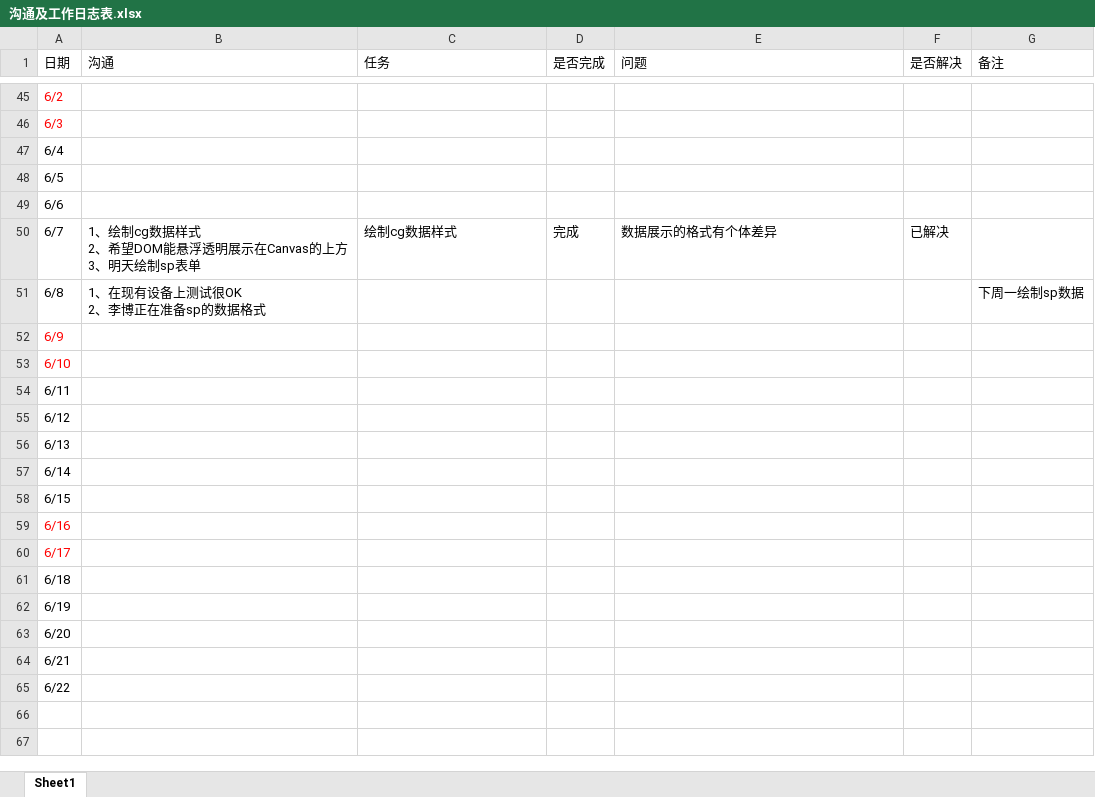
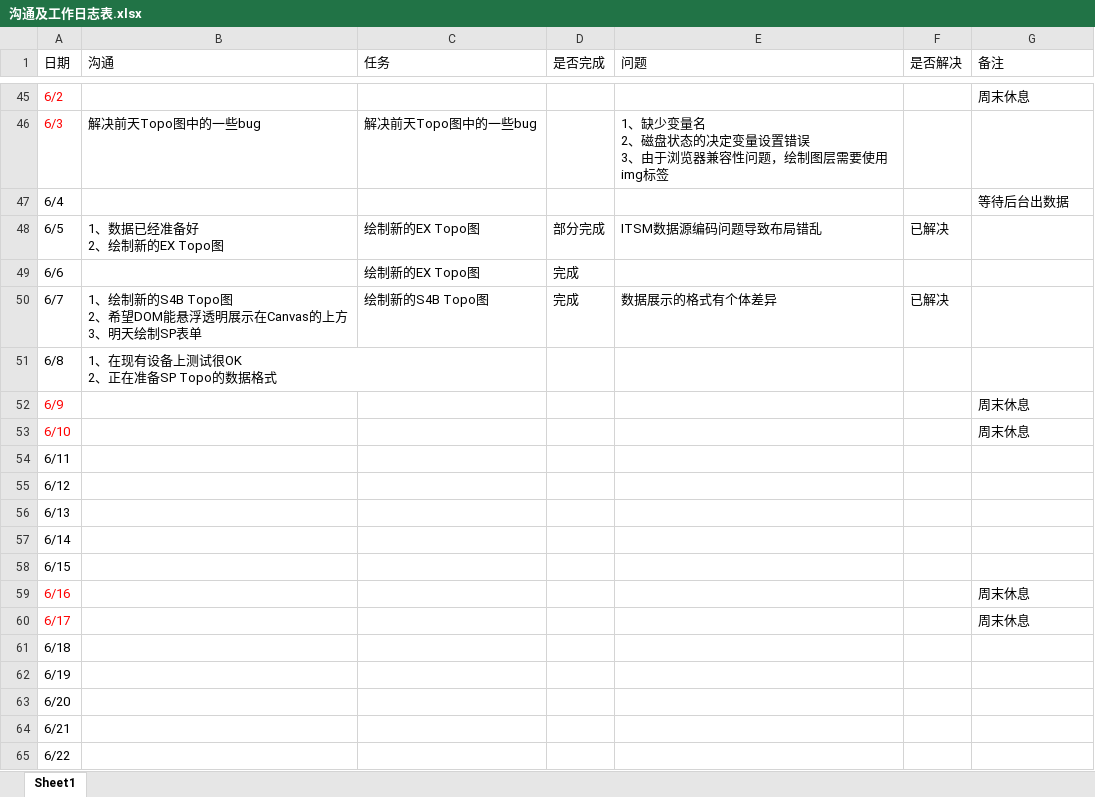
Before and after one commit to Bruce-zxy/zhonghua-backend, an Excel workbook: cg/沟通及工作日志表.xlsx, sheet Sheet1, drawn as a sheet; only a part is shown, gaps mark what is left out; values as stored, in another font and other column widths than the file's, no borders; table styles not drawn; ↵ is a line break in a cell; the diff covers the shown part only; the diff names each change by its address in the sheet, - before the commit and + after, or states it on an @@ line.

```diff
--- a/cg/沟通及工作日志表.xlsx (sheet Sheet1)
+++ b/cg/沟通及工作日志表.xlsx (sheet Sheet1)
-G45 (备注): (empty)
+G45 (备注): 周末休息
-B46 (沟通): (empty)
+B46 (沟通): 解决前天Topo图中的一些bug
-C46 (任务): (empty)
+C46 (任务): 解决前天Topo图中的一些bug
-E46 (问题): (empty)
+E46 (问题): 1、缺少变量名 ↵ 2、磁盘状态的决定变量设置错误 ↵ 3、由于浏览器兼容性问题，绘制图层需要使用img标签
-G47 (备注): (empty)
+G47 (备注): 等待后台出数据
-B48 (沟通): (empty)
+B48 (沟通): 1、数据已经准备好 ↵ 2、绘制新的EX Topo图
-C48:C49 (任务): (empty)
+C48:C49 (任务): 绘制新的EX Topo图
-D48 (是否完成): (empty)
+D48 (是否完成): 部分完成
-E48 (问题): (empty)
+E48 (问题): ITSM数据源编码问题导致布局错乱
-F48 (是否解决): (empty)
+F48 (是否解决): 已解决
-D49 (是否完成): (empty)
+D49 (是否完成): 完成
-B50 (沟通): 1、绘制cg数据样式 ↵ 2、希望DOM能悬浮透明展示在Canvas的上方 ↵ 3、明天绘制sp表单
+B50 (沟通): 1、绘制新的S4B Topo图 ↵ 2、希望DOM能悬浮透明展示在Canvas的上方 ↵ 3、明天绘制SP表单
-C50 (任务): 绘制cg数据样式
+C50 (任务): 绘制新的S4B Topo图
-B51 (沟通): 1、在现有设备上测试很OK ↵ 2、李博正在准备sp的数据格式
+B51 (沟通): 1、在现有设备上测试很OK ↵ 2、正在准备SP Topo的数据格式
-G51 (备注): 下周一绘制sp数据
+G51 (备注): (empty)
-G52:G53 (备注): (empty)
+G52:G53 (备注): 周末休息
-G59:G60 (备注): (empty)
+G59:G60 (备注): 周末休息
```
Also changed, not shown: 82 edited cells and cell formats elsewhere in this sheet.
